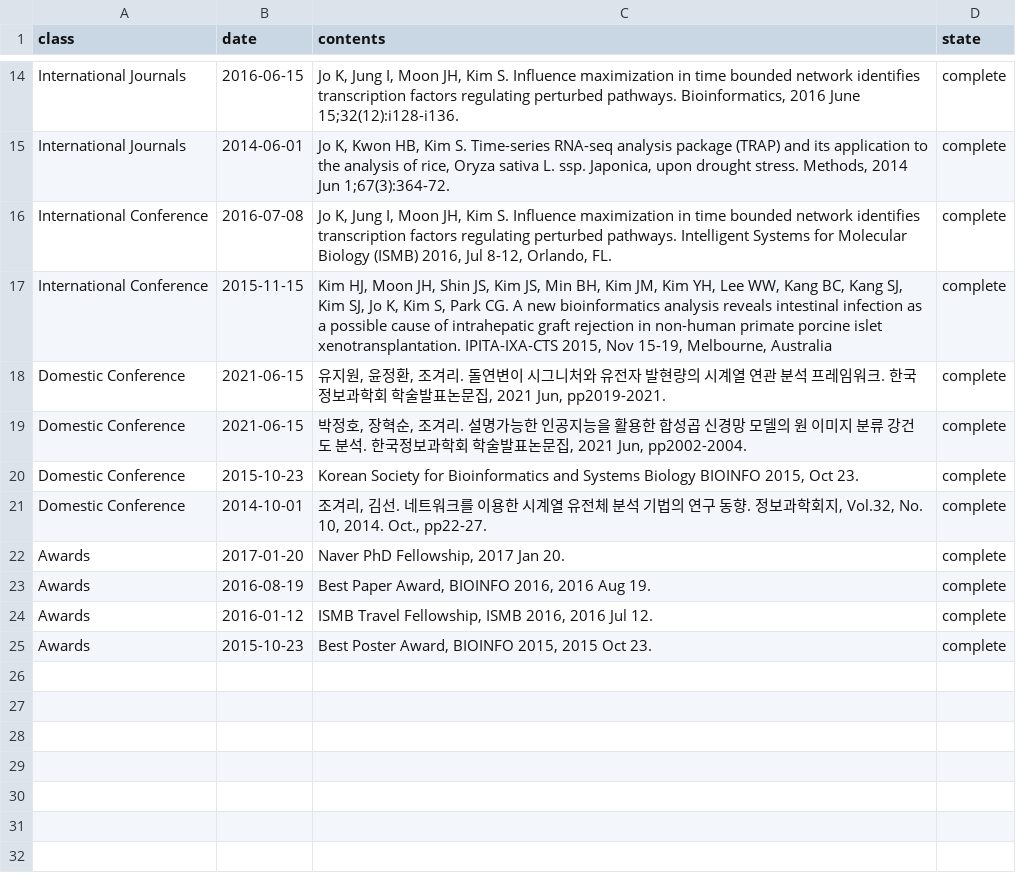
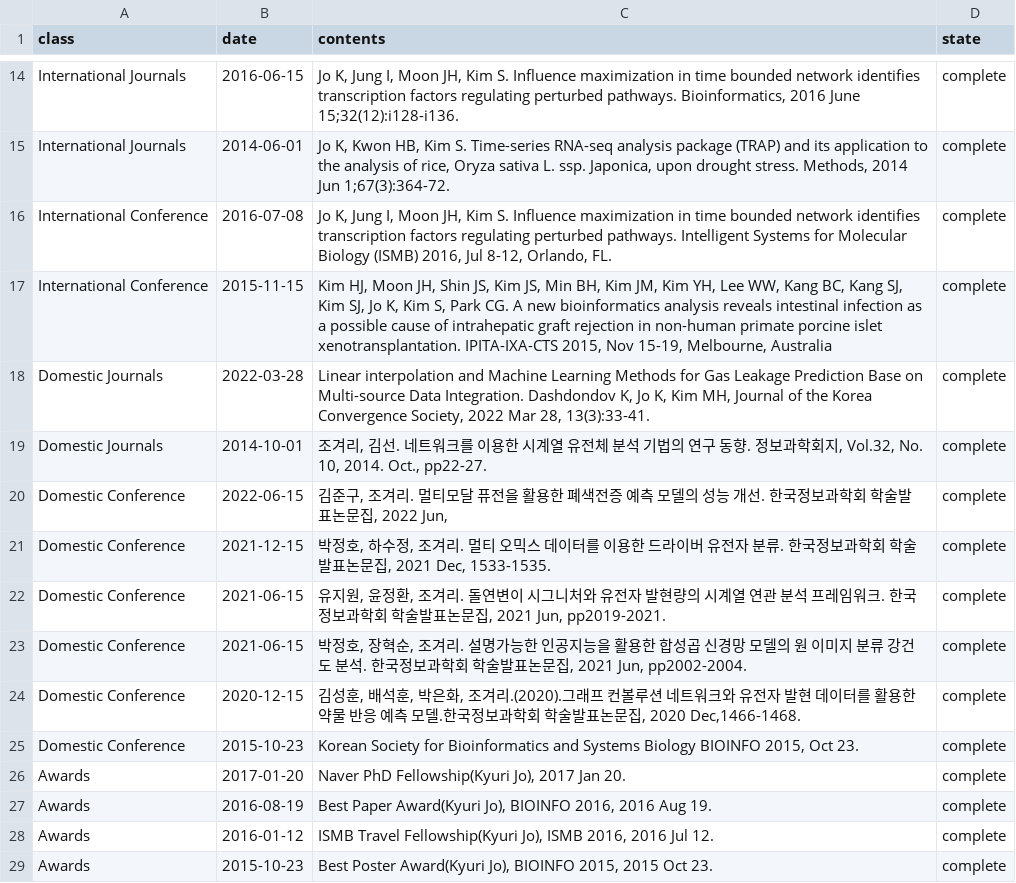
Before and after one commit to BML-cbnu/bml-cbnu.github.io, a TSV file: _data/sheets/pub.tsv, drawn as a sheet; only a part is shown, gaps mark what is left out.

Commit message:
add publish

```diff
--- a/_data/sheets/pub.tsv
+++ b/_data/sheets/pub.tsv
@@ -17,9 +17,13 @@ International Conference	2016-07-08	"Jo K, Jung I, Moon JH, Kim S. Influence max
 International Conference	2015-11-15	"Kim HJ, Moon JH, Shin JS, Kim JS, Min BH, Kim JM, Kim YH, Lee WW, Kang BC, Kang SJ, Kim SJ, Jo K, Kim S, Park CG. A new bioinformatics analysis reveals intestinal infection as a possible cause of intrahepatic graft rejection in non-human primate porcine islet xenotransplantation. IPITA-IXA-CTS 2015, Nov 15-19, Melbourne, Australia"	complete
+Domestic Journals	2022-03-28	"Linear interpolation and Machine Learning Methods for Gas Leakage Prediction Base on Multi-source Data Integration. Dashdondov K, Jo K, Kim MH, Journal of the Korea Convergence Society, 2022 Mar 28, 13(3):33-41."	complete
+Domestic Journals	2014-10-01	"조겨리, 김선. 네트워크를 이용한 시계열 유전체 분석 기법의 연구 동향. 정보과학회지, Vol.32, No. 10, 2014. Oct., pp22-27."	complete
+Domestic Conference	2022-06-15	"김준구, 조겨리. 멀티모달 퓨전을 활용한 폐색전증 예측 모델의 성능 개선.  한국정보과학회 학술발표논문집, 2022 Jun, "	complete
+Domestic Conference	2021-12-15	"박정호, 하수정, 조겨리. 멀티 오믹스 데이터를 이용한 드라이버 유전자 분류. 한국정보과학회 학술발표논문집, 2021 Dec, 1533-1535."	complete
 Domestic Conference	2021-06-15	"유지원, 윤정환, 조겨리. 돌연변이 시그니처와 유전자 발현량의 시계열 연관 분석 프레임워크.  한국정보과학회 학술발표논문집, 2021 Jun, pp2019-2021."	complete
 Domestic Conference	2021-06-15	"박정호, 장혁순, 조겨리. 설명가능한 인공지능을 활용한 합성곱 신경망 모델의 원 이미지 분류 강건도 분석. 한국정보과학회 학술발표논문집, 2021 Jun, pp2002-2004."	complete
+Domestic Conference	2020-12-15	"김성훈, 배석훈, 박은화, 조겨리.(2020).그래프 컨볼루션 네트워크와 유전자 발현 데이터를 활용한 약물 반응 예측 모델.한국정보과학회 학술발표논문집, 2020 Dec,1466-1468."	complete
 Domestic Conference	2015-10-23	"Korean Society for Bioinformatics and Systems Biology BIOINFO 2015, Oct 23."	complete
-Domestic Conference	2014-10-01	"조겨리, 김선. 네트워크를 이용한 시계열 유전체 분석 기법의 연구 동향. 정보과학회지, Vol.32, No. 10, 2014. Oct., pp22-27."	complete
-Awards	2017-01-20	"Naver PhD Fellowship, 2017 Jan 20."	complete
-Awards	2016-08-19	"Best Paper Award, BIOINFO 2016, 2016 Aug 19."	complete
-Awards	2016-01-12	"ISMB Travel Fellowship, ISMB 2016, 2016 Jul 12."	complete
-Awards	2015-10-23	"Best Poster Award, BIOINFO 2015, 2015 Oct 23."	complete
+Awards	2017-01-20	"Naver PhD Fellowship(Kyuri Jo), 2017 Jan 20."	complete
+Awards	2016-08-19	"Best Paper Award(Kyuri Jo), BIOINFO 2016, 2016 Aug 19."	complete
+Awards	2016-01-12	"ISMB Travel Fellowship(Kyuri Jo), ISMB 2016, 2016 Jul 12."	complete
+Awards	2015-10-23	"Best Poster Award(Kyuri Jo), BIOINFO 2015, 2015 Oct 23."	complete
```
